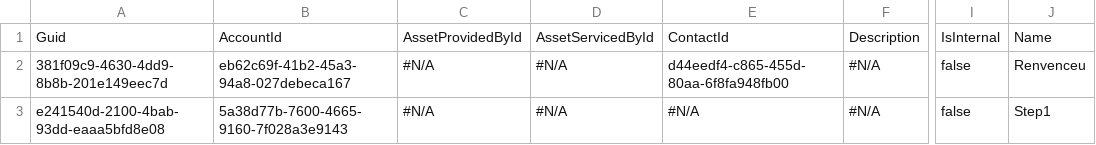
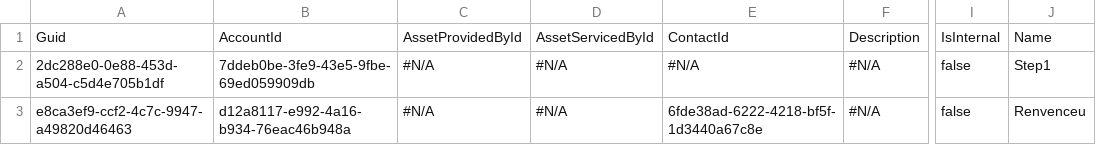
Before and after one commit to Prodlymoover/CPQTest15, a CSV file: Asset.csv, drawn as a sheet; only a part is shown, gaps mark what is left out; the diff names each change by its address in the sheet, - before the commit and + after, or states it on an @@ line.

```diff
--- a/Asset.csv
+++ b/Asset.csv
-A2: 381f09c9-4630-4dd9-8b8b-201e149eec7d
+A2: 2dc288e0-0e88-453d-a504-c5d4e705b1df
-B2: eb62c69f-41b2-45a3-94a8-027debeca167
+B2: 7ddeb0be-3fe9-43e5-9fbe-69ed059909db
-E2: d44eedf4-c865-455d-80aa-6f8fa948fb00
+E2: #N/A
-J2: Renvenceu
+J2: Step1
-A3: e241540d-2100-4bab-93dd-eaaa5bfd8e08
+A3: e8ca3ef9-ccf2-4c7c-9947-a49820d46463
-B3: 5a38d77b-7600-4665-9160-7f028a3e9143
+B3: d12a8117-e992-4a16-b934-76eac46b948a
-E3: #N/A
+E3: 6fde38ad-6222-4218-bf5f-1d3440a67c8e
-J3: Step1
+J3: Renvenceu
```
Also changed, not shown: Account.csv, Case.csv, 2 other files.
